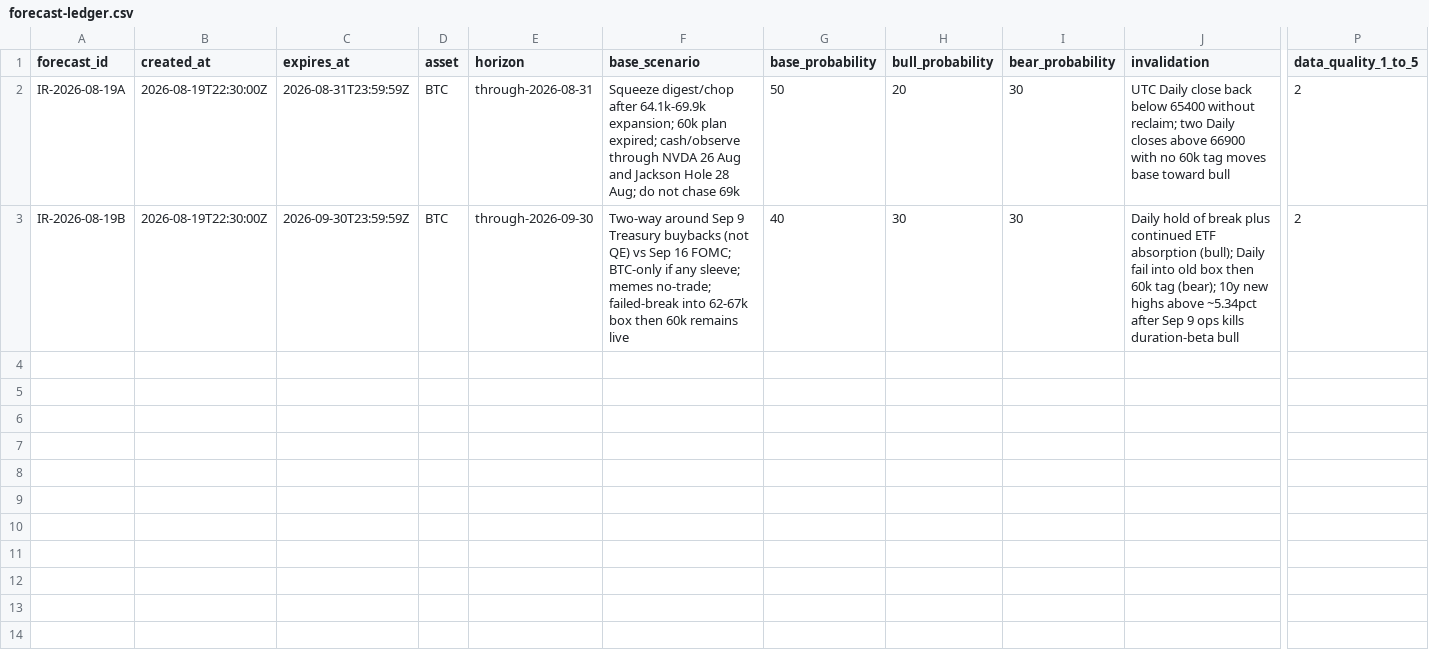
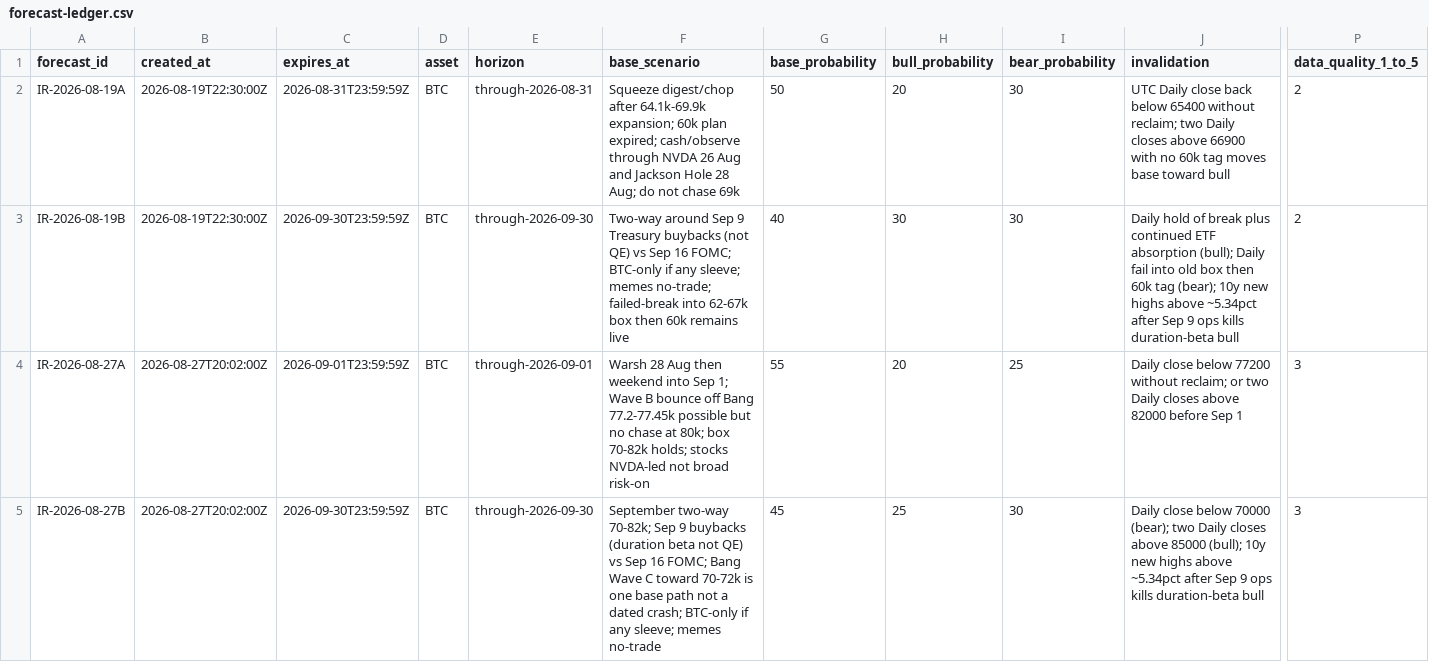
Before and after one commit to edta27/paramaribo-letter, a CSV file: research/forecast-ledger.csv, drawn as a sheet; only a part is shown, gaps mark what is left out; rows hold the shown columns only; the diff names each change by its address in the sheet, - before the commit and + after, or states it on an @@ line.

```diff
--- a/research/forecast-ledger.csv
+++ b/research/forecast-ledger.csv
+row 4: IR-2026-08-27A | 2026-08-27T20:02:00Z | 2026-09-01T23:59:59Z | BTC | through-2026-09-01 | Warsh 28 Aug then weekend into Sep 1; Wave B bounce off Bang 77.2-77.45k possible but no chase at 80k; box 70-82k holds; stocks NVDA-led not broad risk-on | 55 | 20 | 25 | Daily close below 77200 without reclaim; or two Daily closes above 82000 before Sep 1 | 3
+row 5: IR-2026-08-27B | 2026-08-27T20:02:00Z | 2026-09-30T23:59:59Z | BTC | through-2026-09-30 | September two-way 70-82k; Sep 9 buybacks (duration beta not QE) vs Sep 16 FOMC; Bang Wave C toward 70-72k is one base path not a dated crash; BTC-only if any sleeve; memes no-trade | 45 | 25 | 30 | Daily close below 70000 (bear); two Daily closes above 85000 (bull); 10y new highs above ~5.34pct after Sep 9 ops kills duration-beta bull | 3
```
Also changed, not shown: 17 other files.
